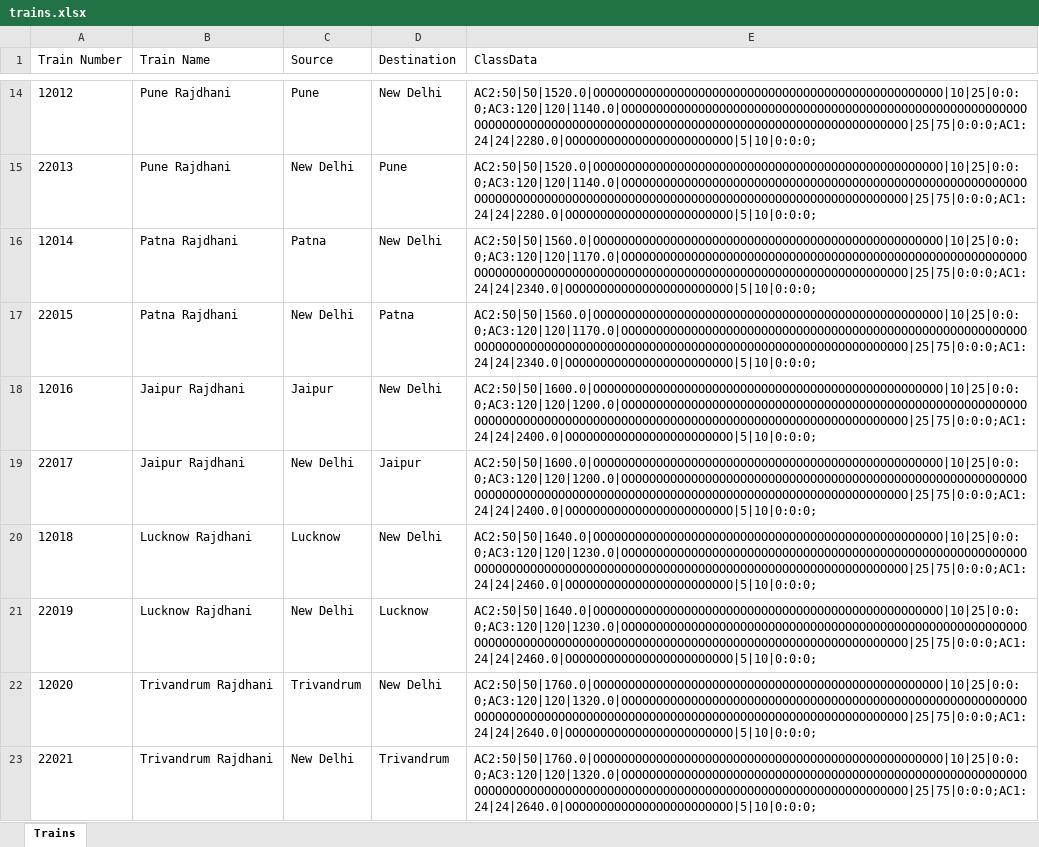
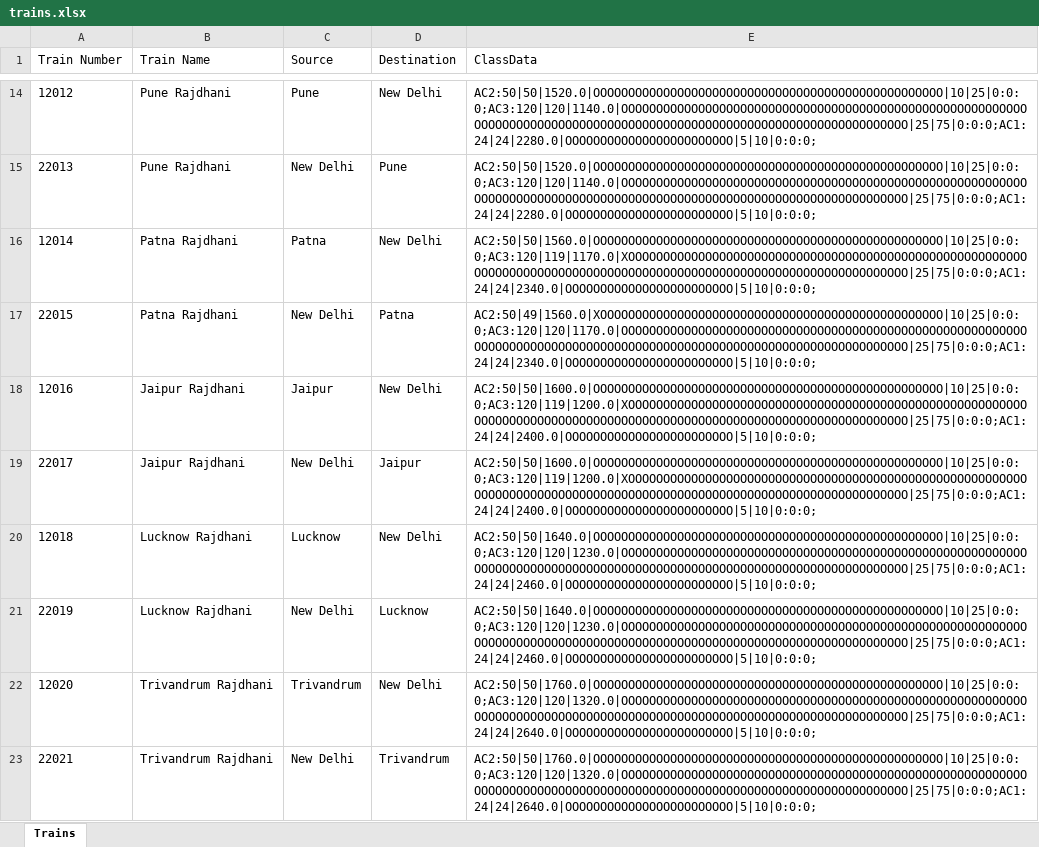
Before and after one commit to On-YourLeft/Railway_Reservation_Console_Mk_1, an Excel workbook: data/trains.xlsx, sheet Trains, drawn as a sheet; only a part is shown, gaps mark what is left out; values as stored, in another font and other column widths than the file's, no borders; the diff covers the shown part only; the diff names each change by its address in the sheet, - before the commit and + after, or states it on an @@ line.

```diff
--- a/data/trains.xlsx (sheet Trains)
+++ b/data/trains.xlsx (sheet Trains)
-E16 (ClassData): AC2:50|50|1560.0|OOOOOOOOOOOOOOOOOOOOOOOOOOOOOOOOOOOOOOOOOOOOOOOOOO|10|25|0:0:0;AC3:120|120|1170.0|OOOOOOOOOOOOOOOOOOOOOOOOOOOOOOOOOOOOOOOOOOOOOOOOOOOOOOOOOOOOOOOOOOOOOOOOOOOOOOOOOOOOOOOOOOOOOOOOOOOOOOOOOOOOOOOOOOOOOOOO|25|75|0:0:0;AC1:24|24|2340.0|OOOOOOOOOOOOOOOOOOOOOOOO|5|10|0:0:0;
+E16 (ClassData): AC2:50|50|1560.0|OOOOOOOOOOOOOOOOOOOOOOOOOOOOOOOOOOOOOOOOOOOOOOOOOO|10|25|0:0:0;AC3:120|119|1170.0|XOOOOOOOOOOOOOOOOOOOOOOOOOOOOOOOOOOOOOOOOOOOOOOOOOOOOOOOOOOOOOOOOOOOOOOOOOOOOOOOOOOOOOOOOOOOOOOOOOOOOOOOOOOOOOOOOOOOOOOO|25|75|0:0:0;AC1:24|24|2340.0|OOOOOOOOOOOOOOOOOOOOOOOO|5|10|0:0:0;
-E17 (ClassData): AC2:50|50|1560.0|OOOOOOOOOOOOOOOOOOOOOOOOOOOOOOOOOOOOOOOOOOOOOOOOOO|10|25|0:0:0;AC3:120|120|1170.0|OOOOOOOOOOOOOOOOOOOOOOOOOOOOOOOOOOOOOOOOOOOOOOOOOOOOOOOOOOOOOOOOOOOOOOOOOOOOOOOOOOOOOOOOOOOOOOOOOOOOOOOOOOOOOOOOOOOOOOOO|25|75|0:0:0;AC1:24|24|2340.0|OOOOOOOOOOOOOOOOOOOOOOOO|5|10|0:0:0;
+E17 (ClassData): AC2:50|49|1560.0|XOOOOOOOOOOOOOOOOOOOOOOOOOOOOOOOOOOOOOOOOOOOOOOOOO|10|25|0:0:0;AC3:120|120|1170.0|OOOOOOOOOOOOOOOOOOOOOOOOOOOOOOOOOOOOOOOOOOOOOOOOOOOOOOOOOOOOOOOOOOOOOOOOOOOOOOOOOOOOOOOOOOOOOOOOOOOOOOOOOOOOOOOOOOOOOOOO|25|75|0:0:0;AC1:24|24|2340.0|OOOOOOOOOOOOOOOOOOOOOOOO|5|10|0:0:0;
-E18:E19 (ClassData): AC2:50|50|1600.0|OOOOOOOOOOOOOOOOOOOOOOOOOOOOOOOOOOOOOOOOOOOOOOOOOO|10|25|0:0:0;AC3:120|120|1200.0|OOOOOOOOOOOOOOOOOOOOOOOOOOOOOOOOOOOOOOOOOOOOOOOOOOOOOOOOOOOOOOOOOOOOOOOOOOOOOOOOOOOOOOOOOOOOOOOOOOOOOOOOOOOOOOOOOOOOOOOO|25|75|0:0:0;AC1:24|24|2400.0|OOOOOOOOOOOOOOOOOOOOOOOO|5|10|0:0:0;
+E18:E19 (ClassData): AC2:50|50|1600.0|OOOOOOOOOOOOOOOOOOOOOOOOOOOOOOOOOOOOOOOOOOOOOOOOOO|10|25|0:0:0;AC3:120|119|1200.0|XOOOOOOOOOOOOOOOOOOOOOOOOOOOOOOOOOOOOOOOOOOOOOOOOOOOOOOOOOOOOOOOOOOOOOOOOOOOOOOOOOOOOOOOOOOOOOOOOOOOOOOOOOOOOOOOOOOOOOOO|25|75|0:0:0;AC1:24|24|2400.0|OOOOOOOOOOOOOOOOOOOOOOOO|5|10|0:0:0;
```
Also changed, not shown: other rows of this sheet, data/admin.xlsx, data/users.xlsx, 4 other files.
